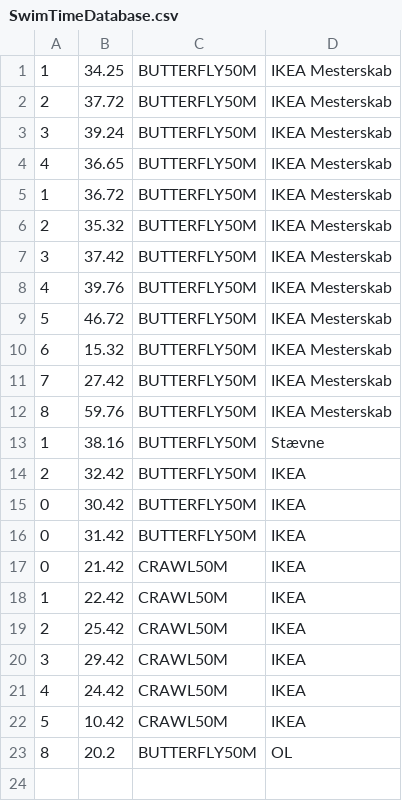
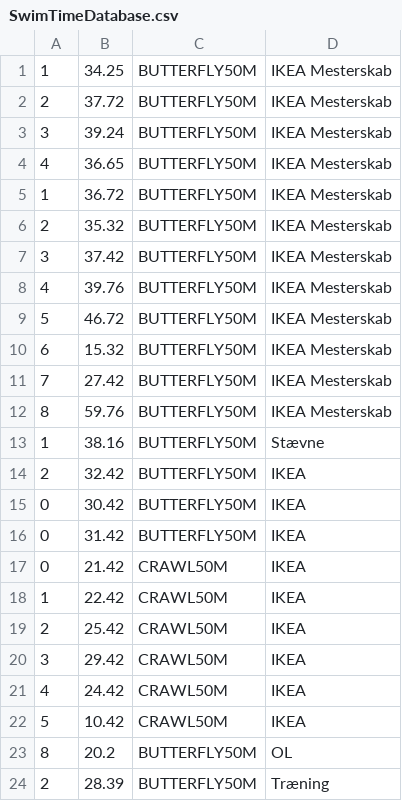
Before and after one commit to jonathanFS14/Delfin, a CSV file: SwimTimeDatabase.csv, drawn as a sheet.

```diff
--- a/SwimTimeDatabase.csv
+++ b/SwimTimeDatabase.csv
@@ -23 +23,2 @@
 8;20.2;BUTTERFLY50M;OL;
+2;28.39;BUTTERFLY50M;Træning;
```
Also changed, not shown: 4 other files.
